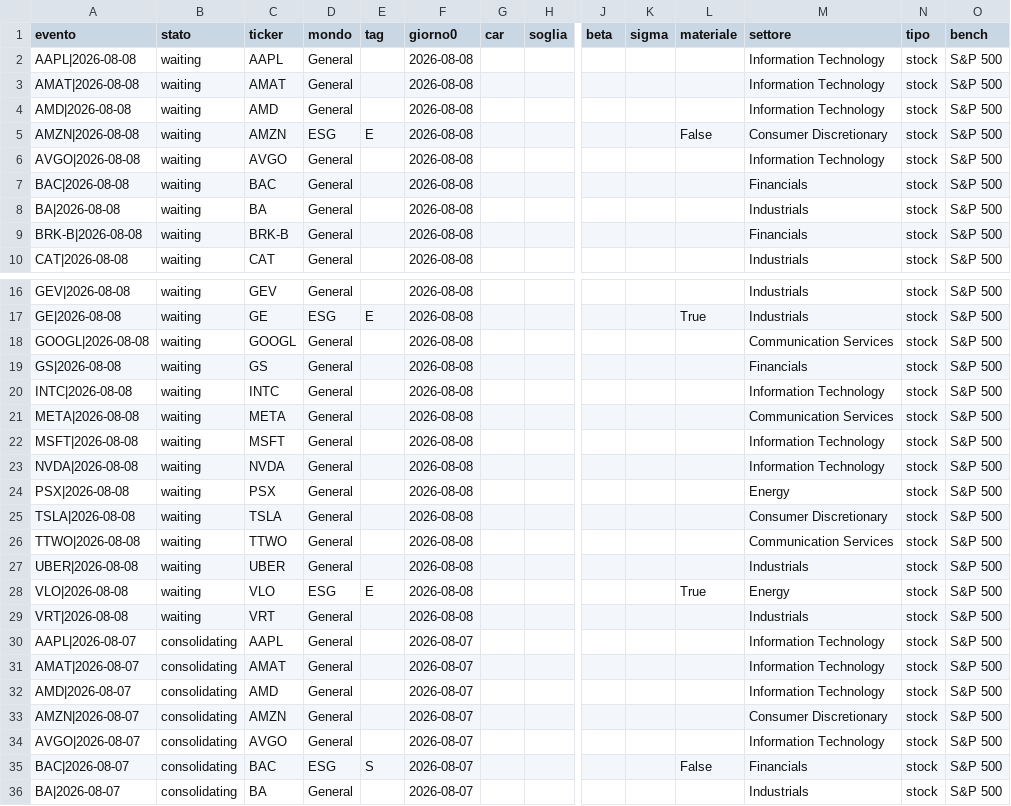
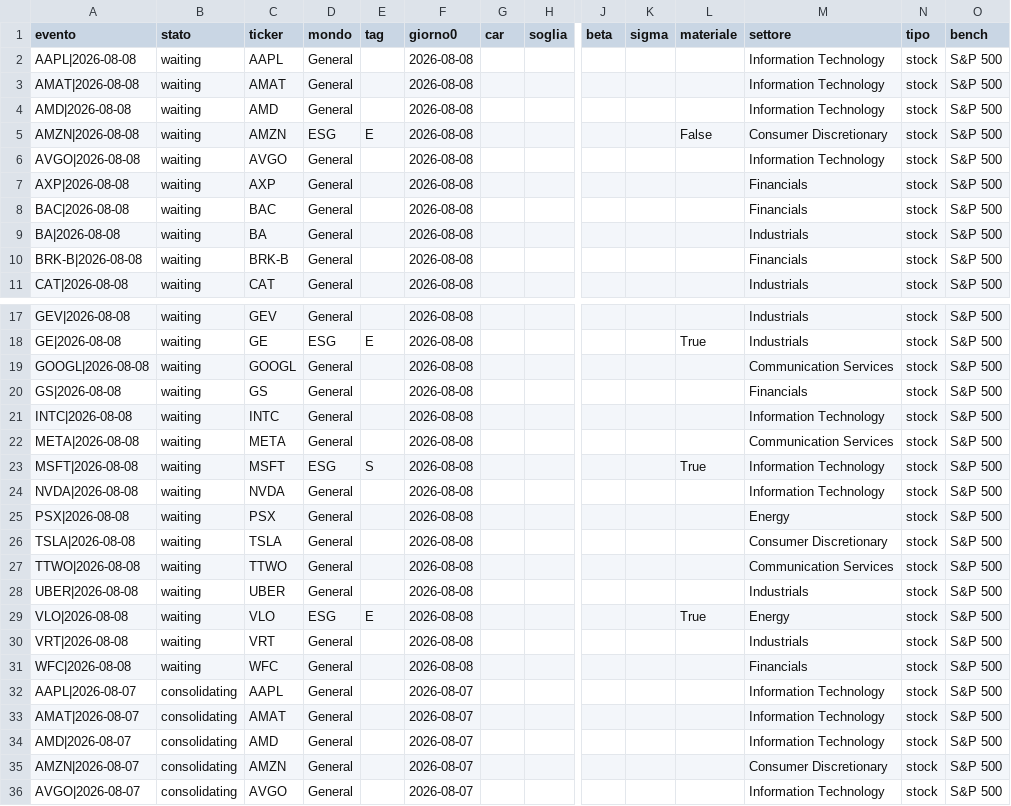
Before and after one commit to carlospinetto99/news-impact-tracker, a CSV file: eventi.csv, drawn as a sheet; only a part is shown, gaps mark what is left out; the shorter side is filled out with more unchanged rows; addresses are those after the commit; rows hold the shown columns only; the diff names each change by its address in the sheet, - before the commit and + after, or states it on an @@ line.

```diff
--- a/eventi.csv
+++ b/eventi.csv
+row 7: AXP|2026-08-08 | waiting | AXP | General |  | 2026-08-08 |  |  |  |  |  | Financials | stock | S&P 500
-D23 (mondo): General
+D23 (mondo): ESG
-E23 (tag): (empty)
+E23 (tag): S
-L23 (materiale): (empty)
+L23 (materiale): True
+row 31: WFC|2026-08-08 | waiting | WFC | General |  | 2026-08-08 |  |  |  |  |  | Financials | stock | S&P 500
```
Also changed, not shown: 1 other file.
